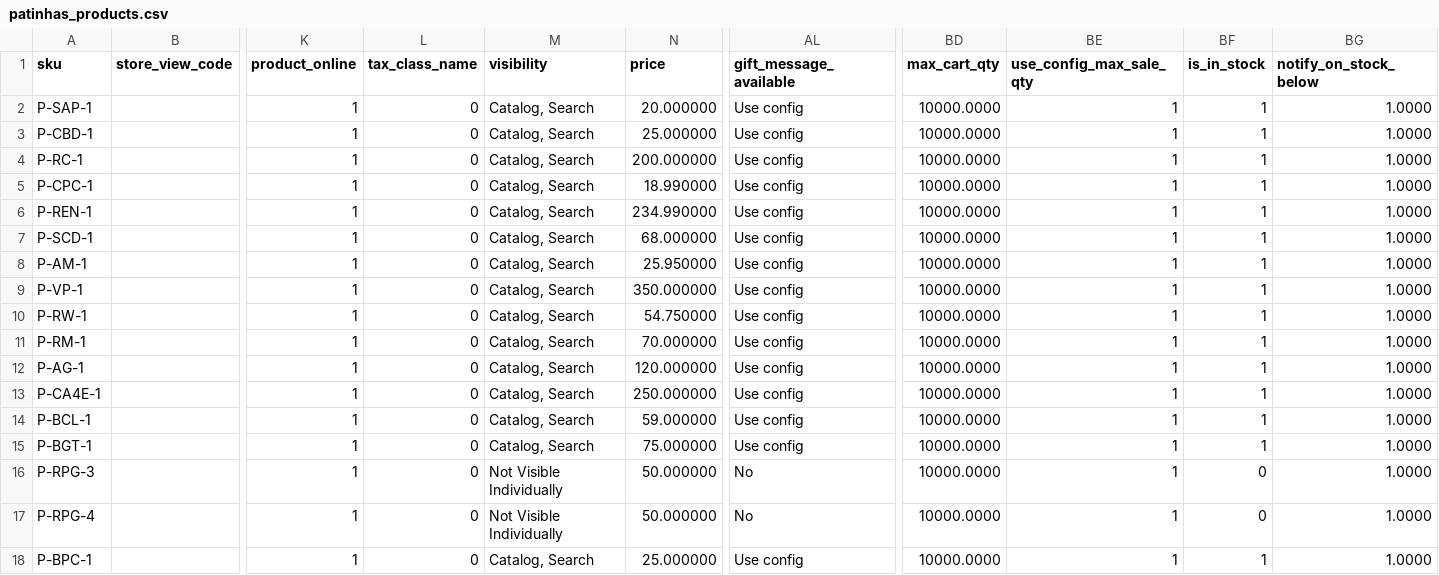
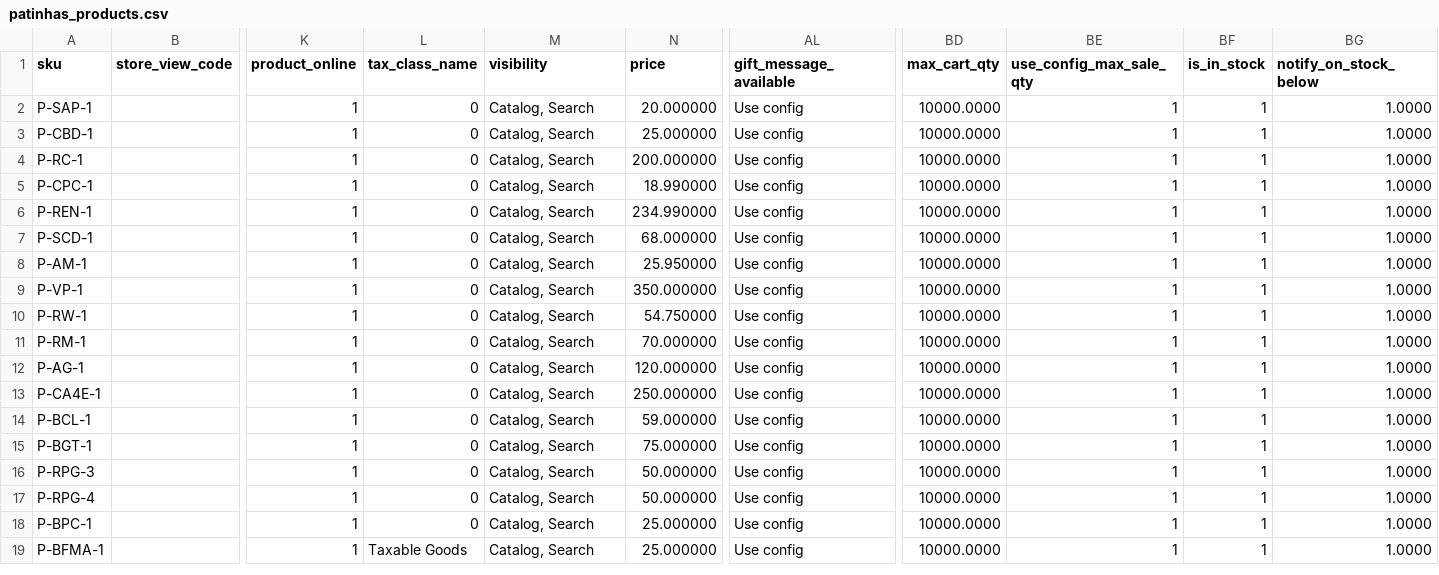
Before and after one commit to GustavoMeloWebjump/projeto-final-grupo-2, a CSV file: app/code/Webjump/Backend/Model/Product/csv/patinhas_products.csv, drawn as a sheet; only a part is shown, gaps mark what is left out; rows hold the shown columns only; the diff names each change by its address in the sheet, - before the commit and + after, or states it on an @@ line.

```diff
--- a/app/code/Webjump/Backend/Model/Product/csv/patinhas_products.csv
+++ b/app/code/Webjump/Backend/Model/Product/csv/patinhas_products.csv
-M16:M17 (visibility): Not Visible Individually
+M16:M17 (visibility): Catalog, Search
-AL16:AL17 (gift_message_available): No
+AL16:AL17 (gift_message_available): Use config
-BF16:BF17 (is_in_stock): 0
+BF16:BF17 (is_in_stock): 1
+row 19: P-BFMA-1 |  | 1 | Taxable Goods | Catalog, Search | 25.000000 | Use config | 10000.0000 | 1 | 1 | 1.0000
```
Also changed, not shown: app/code/Webjump/Backend/Model/Product/csv/fanon_products.csv, 2 other files.
